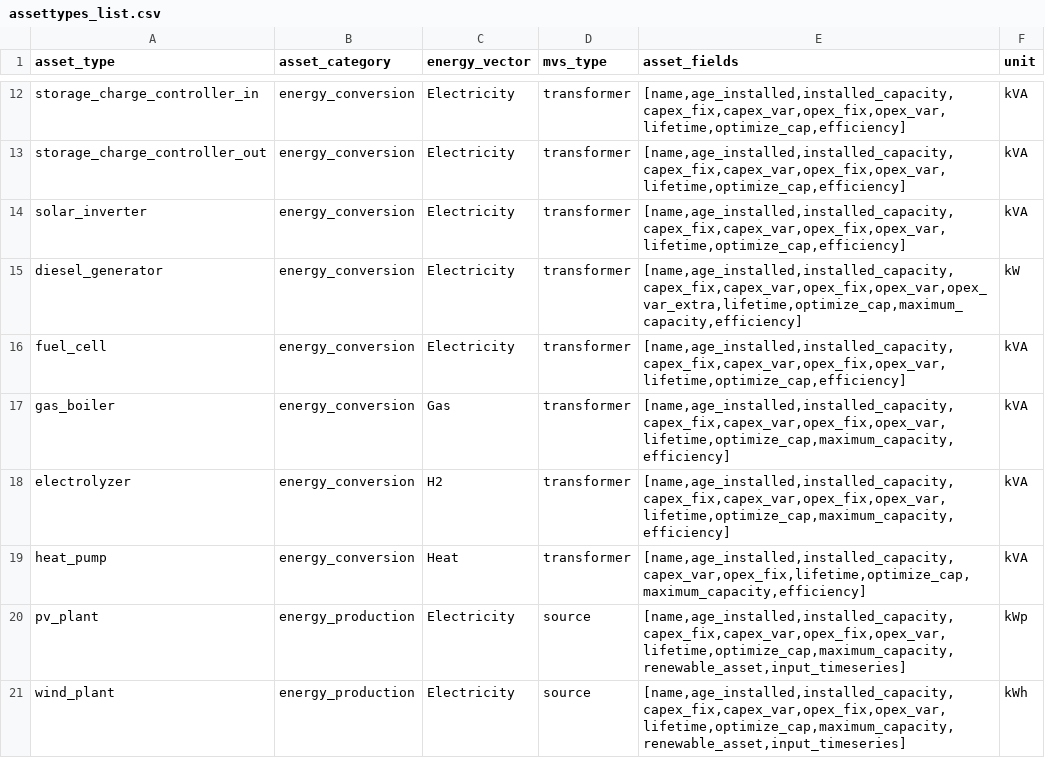
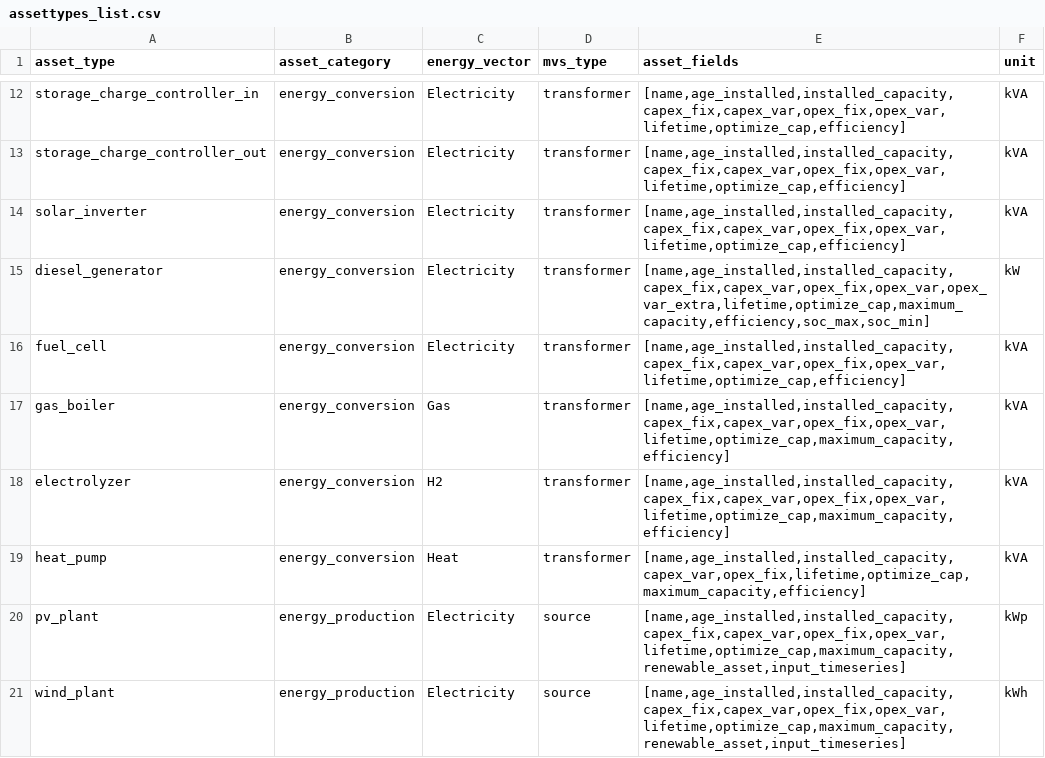
Before and after one commit to rl-institut/cp_nigeria_app, a CSV file: app/static/assettypes_list.csv, drawn as a sheet; only a part is shown, gaps mark what is left out.

```diff
--- a/app/static/assettypes_list.csv
+++ b/app/static/assettypes_list.csv
@@ -14,3 +14,3 @@ storage_charge_controller_out,energy_conversion,Electricity,transformer,"[name,a
 solar_inverter,energy_conversion,Electricity,transformer,"[name,age_installed,installed_capacity,capex_fix,capex_var,opex_fix,opex_var,lifetime,optimize_cap,efficiency]",kVA
-diesel_generator,energy_conversion,Electricity,transformer,"[name,age_installed,installed_capacity,capex_fix,capex_var,opex_fix,opex_var,opex_var_extra,lifetime,optimize_cap,maximum_capacity,efficiency]",kW
+diesel_generator,energy_conversion,Electricity,transformer,"[name,age_installed,installed_capacity,capex_fix,capex_var,opex_fix,opex_var,opex_var_extra,lifetime,optimize_cap,maximum_capacity,efficiency,soc_max,soc_min]",kW
 fuel_cell,energy_conversion,Electricity,transformer,"[name,age_installed,installed_capacity,capex_fix,capex_var,opex_fix,opex_var,lifetime,optimize_cap,efficiency]",kVA
```
Also changed, not shown: 2 other files.
